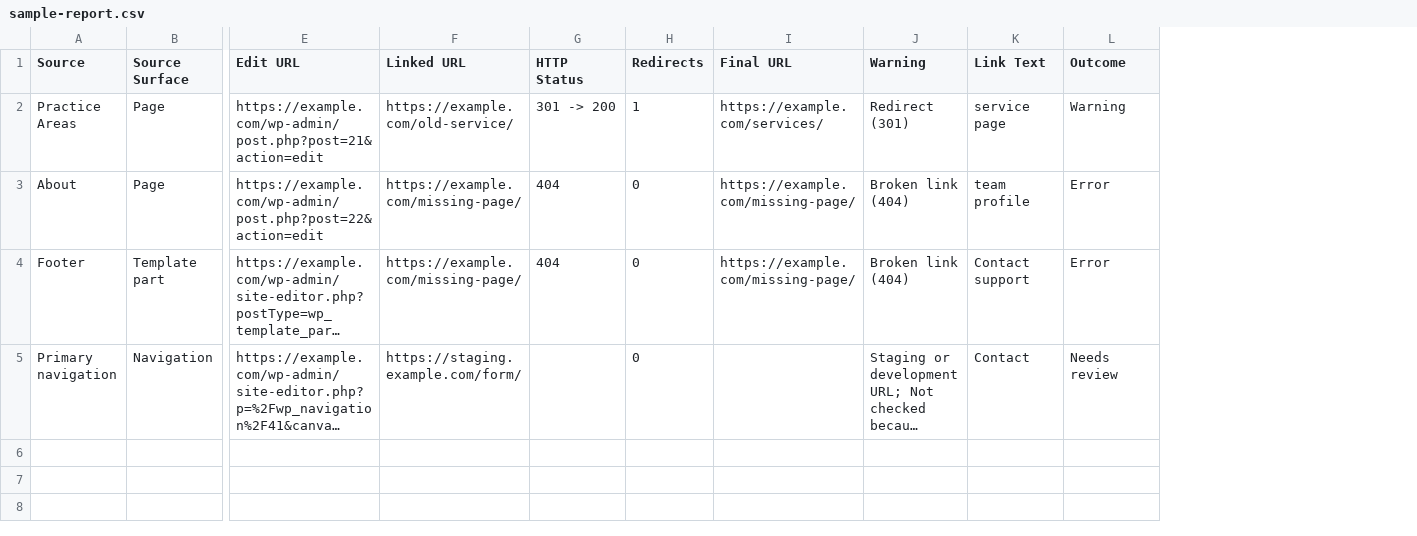
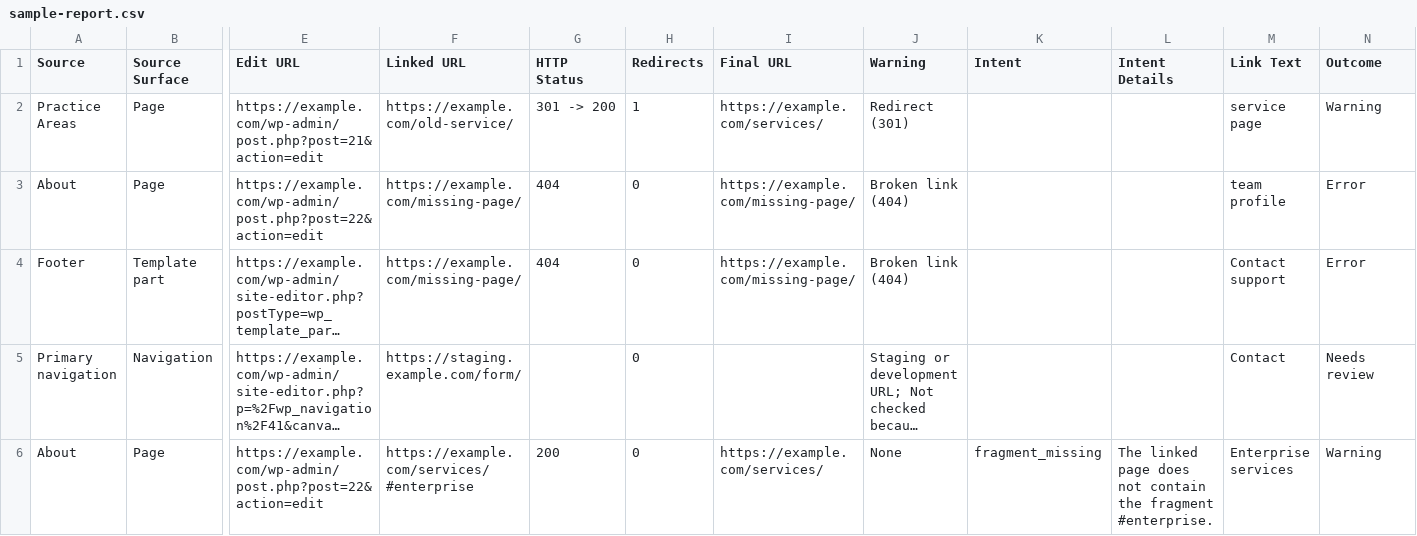
Before and after one commit to lame13/wpfixpath-redirect-internal-link-auditor, a CSV file: docs/sample-report.csv, drawn as a sheet; only a part is shown, gaps mark what is left out; long unchanged cells end in …; rows hold the shown columns only; the diff names each change by its address in the sheet, - before the commit and + after, or states it on an @@ line.

```diff
--- a/docs/sample-report.csv
+++ b/docs/sample-report.csv
+column K (Intent), empty
+column L (Intent Details), empty
+row 6: About | Page | https://example.com/wp-admin/post.php?post=22&action=edit | https://example.com/services/#enterprise | 200 | 0 | https://example.com/services/ | None | fragment_missing | The linked page does not contain the fragment #enterprise. | Enterprise services | Warning
```
Also changed, not shown: docs/sample-destination-impact.csv, 21 other files.
